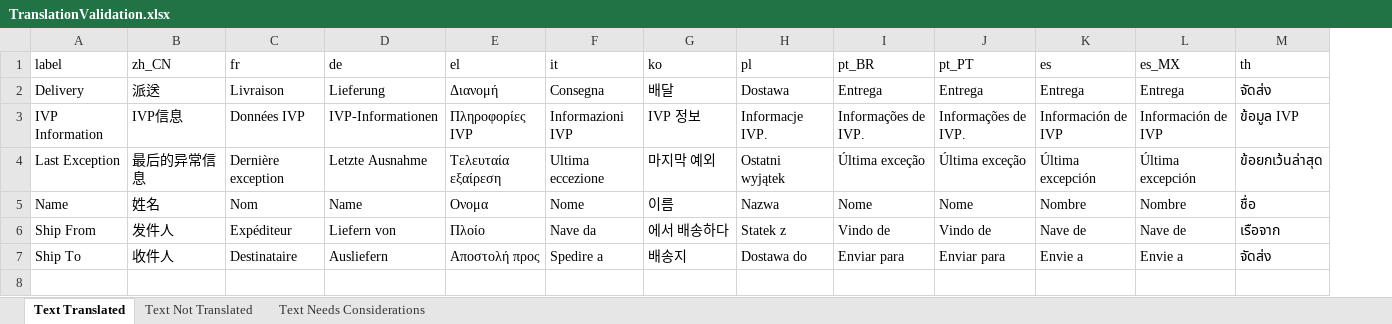
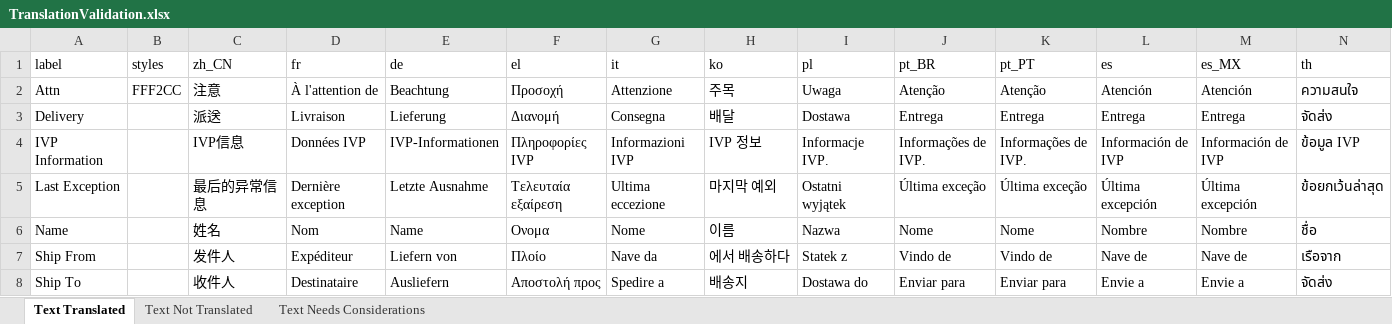
Before and after one commit to nikhilgupta226008/translationforsfdx, an Excel workbook: scripts/trans/TranslationValidations/TranslationValidation.xlsx, sheet Text Translated, drawn as a sheet; only a part is shown; values as stored, in another font and other column widths than the file's, no borders; addresses are those after the commit; rows hold the shown columns only; the diff names each change by its address in the sheet, - before the commit and + after, or states it on an @@ line.

Commit message:
Processed Salesforce Current Translations

```diff
--- a/scripts/trans/TranslationValidations/TranslationValidation.xlsx (sheet Text Translated)
+++ b/scripts/trans/TranslationValidations/TranslationValidation.xlsx (sheet Text Translated)
+column B (styles), empty
+row 2: Attn | FFF2CC | 注意 | À l'attention de | Beachtung | Προσοχή | Attenzione | 주목 | Uwaga | Atenção | Atenção | Atención | Atención | ความสนใจ
```
Also changed, not shown: 5 other files.
